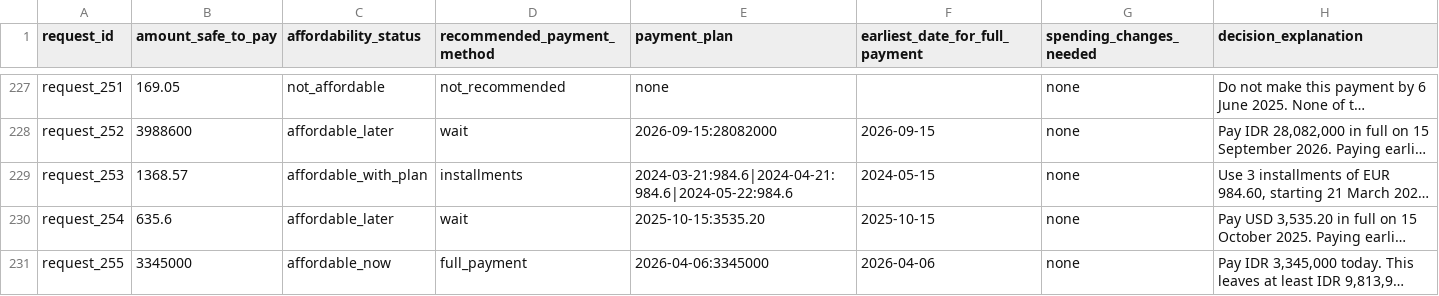
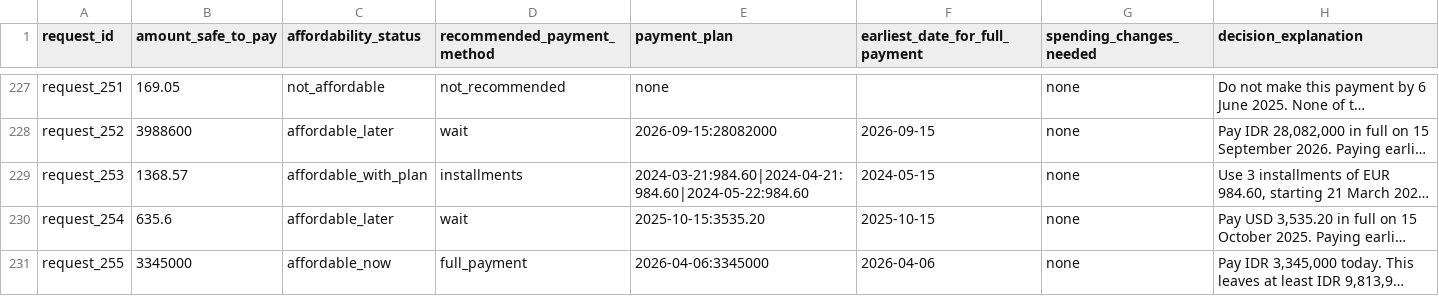
Before and after one commit to iostream4YOU/hackerrank-orchestrate-buy-or-wait, a CSV file: output.csv, drawn as a sheet; only a part is shown, gaps mark what is left out; long unchanged cells end in …; the diff names each change by its address in the sheet, - before the commit and + after, or states it on an @@ line.

```diff
--- a/output.csv
+++ b/output.csv
-E229 (payment_plan): 2024-03-21:984.6|2024-04-21:984.6|2024-05-22:984.6
+E229 (payment_plan): 2024-03-21:984.60|2024-04-21:984.60|2024-05-22:984.60
```
Also changed, not shown: 15 other files.
